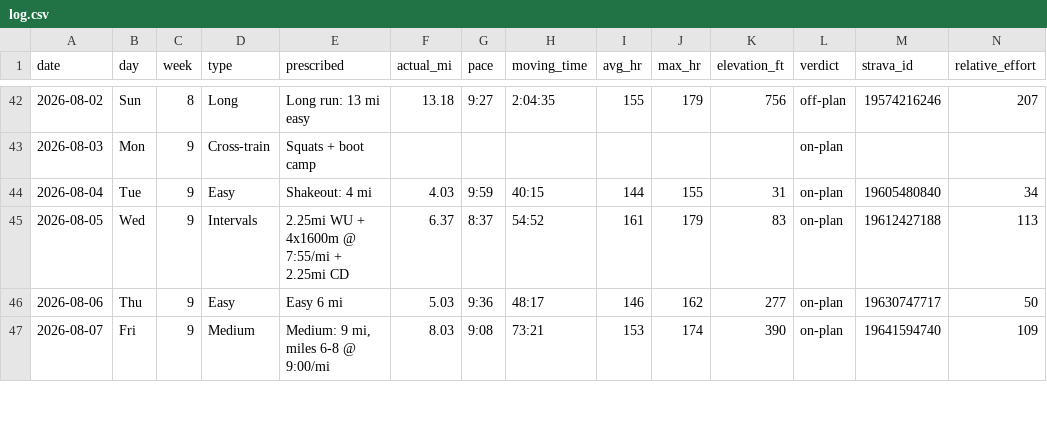
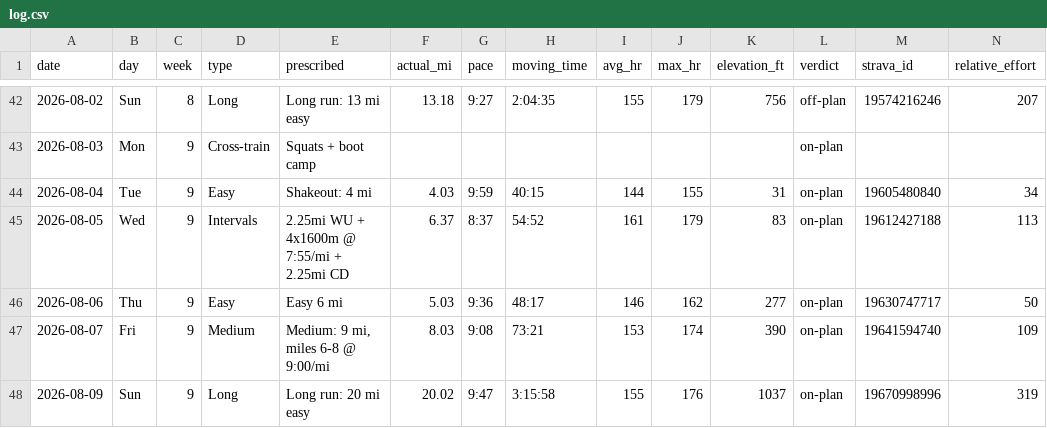
Before and after one commit to Jrichcrick/nyc-marathon-2026, a CSV file: data/log.csv, drawn as a sheet; only a part is shown, gaps mark what is left out; rows hold the shown columns only; the diff covers the shown part only; the diff names each change by its address in the sheet, - before the commit and + after, or states it on an @@ line.

Commit message:
Log missing Sun Aug 9 20-miler, revise Wed Aug 12 tempo verdict for fatigue chain
Sunday's 20-mile long run (issue #38) was never actually committed despite
being marked closed - backfilling it now: 20.02 mi in real heat (actual 88°F
off a 75°F low), 33+ min water stop, RE 319 (highest of the cycle).

JR reports real soreness Sunday into Monday and a skipped Tuesday shakeout,
which reframes Wednesday's tempo: the softer work-mile pace (8:39 vs 8:15/mi)
was primarily fatigue off Sunday's effort, not heat as originally logged.
Also adds the Week 9 closing summary to index.html.

```diff
--- a/data/log.csv
+++ b/data/log.csv
+row 48: 2026-08-09 | Sun | 9 | Long | Long run: 20 mi easy | 20.02 | 9:47 | 3:15:58 | 155 | 176 | 1037 | on-plan | 19670998996 | 319
```
Also changed, not shown: 1 edited cell elsewhere in this file, 2 other files.
